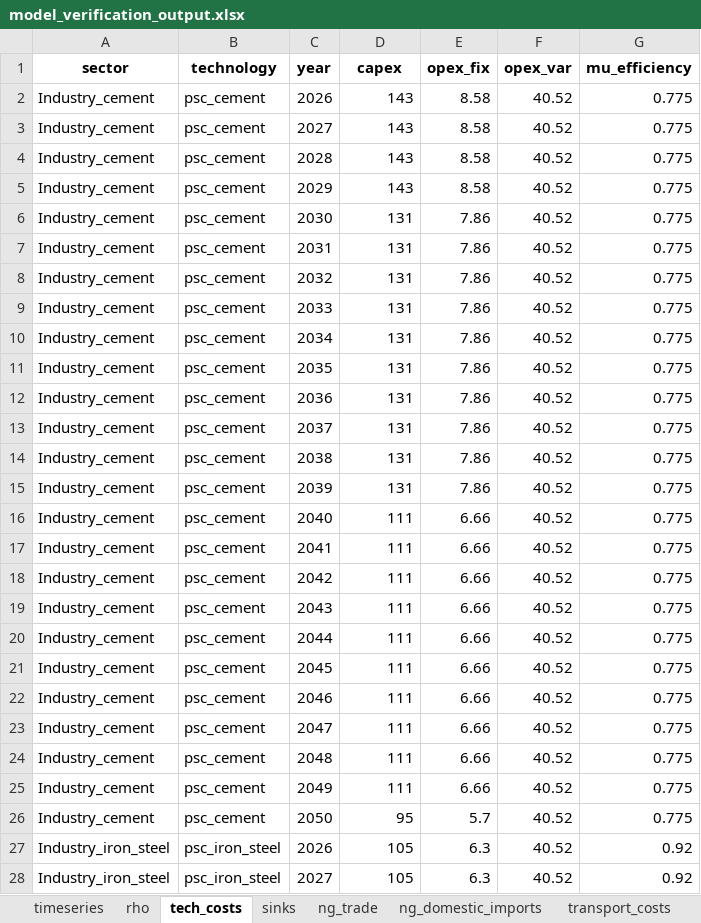
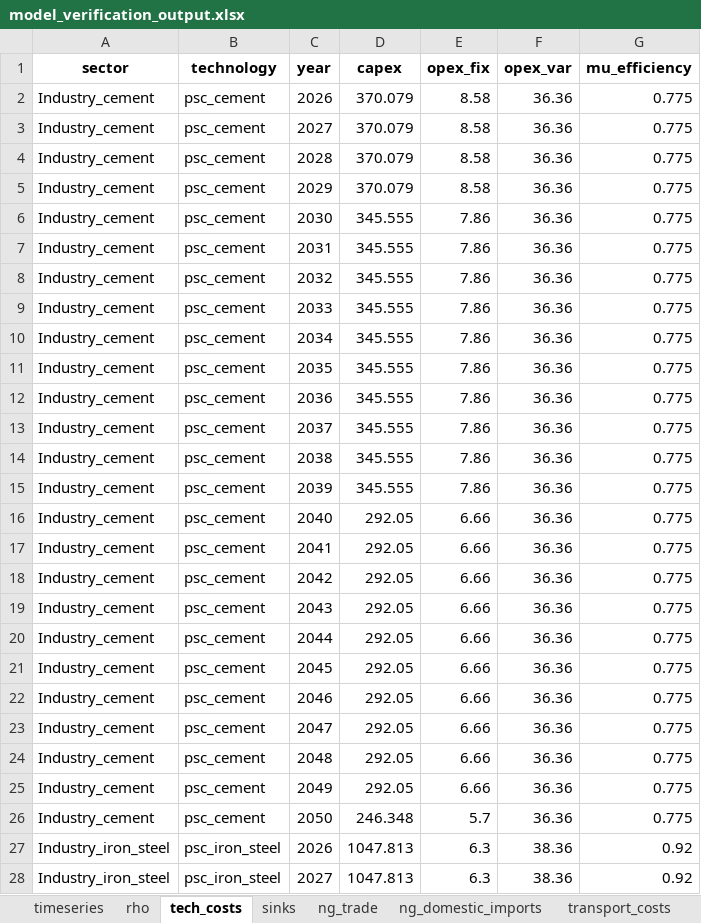
Before and after one commit to oitzingermaximilian/scm_model, an Excel workbook: model_verification_output.xlsx, sheet tech_costs, drawn as a sheet; only a part is shown; values as stored, in another font and other column widths than the file's, no borders; the diff covers the shown part only; the diff names each change by its address in the sheet, - before the commit and + after, or states it on an @@ line.

```diff
--- a/model_verification_output.xlsx (sheet tech_costs)
+++ b/model_verification_output.xlsx (sheet tech_costs)
-D2:D5 (capex): 143
+D2:D5 (capex): 370.079
-F2:F26 (opex_var): 40.52
+F2:F26 (opex_var): 36.36
-D6:D15 (capex): 131
+D6:D15 (capex): 345.555
-D16:D25 (capex): 111
+D16:D25 (capex): 292.05
-D26 (capex): 95
+D26 (capex): 246.348
-D27:D28 (capex): 105
+D27:D28 (capex): 1047.813
-F27:F28 (opex_var): 40.52
+F27:F28 (opex_var): 38.36
```
Also changed, not shown: 221 edited cells elsewhere in this sheet, sheet sinks, scm_input_cleaned.xlsx, 5 other files.
